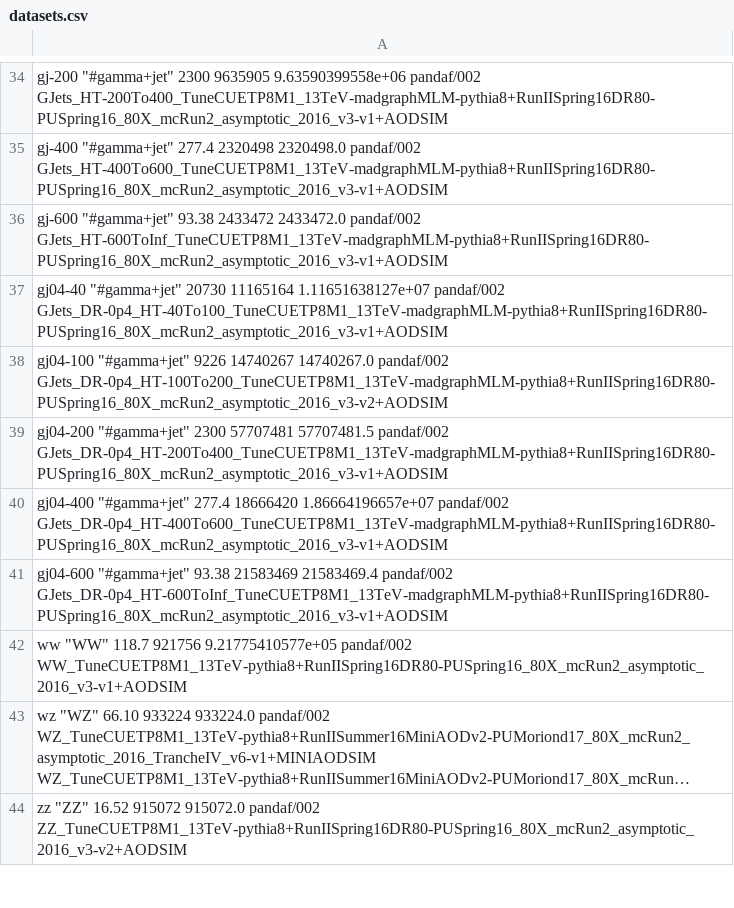
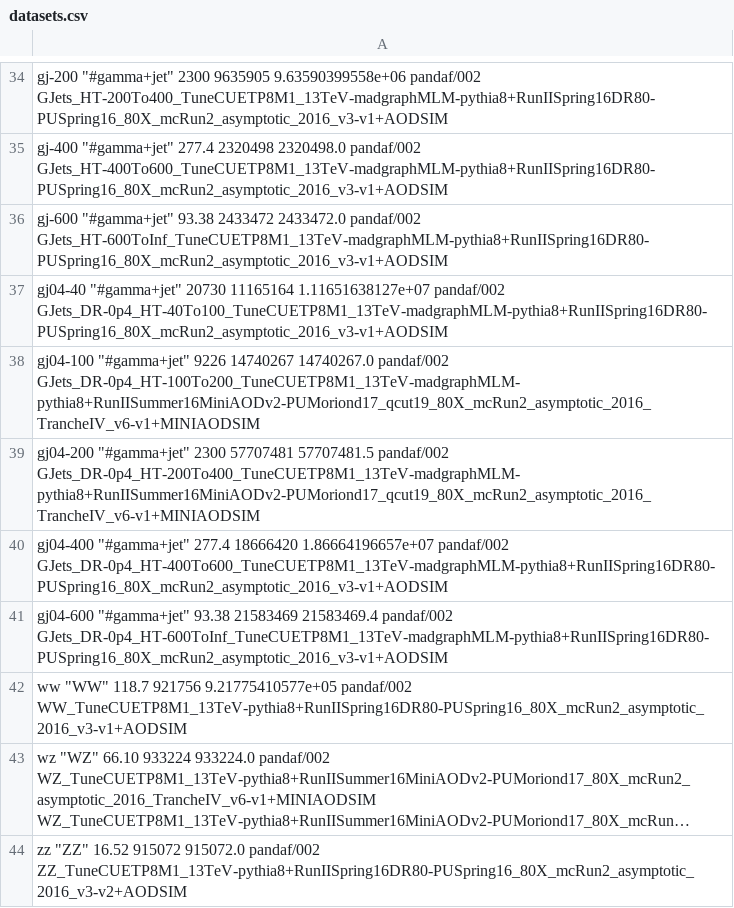
Before and after one commit to MiT-HEP/MonoX, a CSV file: monophoton/data/datasets.csv, drawn as a sheet; only a part is shown, gaps mark what is left out; long unchanged cells end in ….

Commit message:
catalog parsing now in datasets.py

```diff
--- a/monophoton/data/datasets.csv
+++ b/monophoton/data/datasets.csv
@@ -37,4 +37,4 @@ gj-600           "#gamma+jet"                        93.38                243347
 gj04-40          "#gamma+jet"                        20730                11165164   1.11651638127e+07    pandaf/002           GJets_DR-0p4_HT-40To100_TuneCUETP8M1_13TeV-madgraphMLM-pythia8+RunIISpring16DR80-PUSpring16_80X_mcRun2_asymptotic_2016_v3-v1+AODSIM
-gj04-100         "#gamma+jet"                        9226                 14740267   14740267.0           pandaf/002           GJets_DR-0p4_HT-100To200_TuneCUETP8M1_13TeV-madgraphMLM-pythia8+RunIISpring16DR80-PUSpring16_80X_mcRun2_asymptotic_2016_v3-v2+AODSIM
-gj04-200         "#gamma+jet"                        2300                 57707481   57707481.5           pandaf/002           GJets_DR-0p4_HT-200To400_TuneCUETP8M1_13TeV-madgraphMLM-pythia8+RunIISpring16DR80-PUSpring16_80X_mcRun2_asymptotic_2016_v3-v1+AODSIM
+gj04-100         "#gamma+jet"                        9226                 14740267   14740267.0           pandaf/002           GJets_DR-0p4_HT-100To200_TuneCUETP8M1_13TeV-madgraphMLM-pythia8+RunIISummer16MiniAODv2-PUMoriond17_qcut19_80X_mcRun2_asymptotic_2016_TrancheIV_v6-v1+MINIAODSIM
+gj04-200         "#gamma+jet"                        2300                 57707481   57707481.5           pandaf/002           GJets_DR-0p4_HT-200To400_TuneCUETP8M1_13TeV-madgraphMLM-pythia8+RunIISummer16MiniAODv2-PUMoriond17_qcut19_80X_mcRun2_asymptotic_2016_TrancheIV_v6-v1+MINIAODSIM
 gj04-400         "#gamma+jet"                        277.4                18666420   1.86664196657e+07    pandaf/002           GJets_DR-0p4_HT-400To600_TuneCUETP8M1_13TeV-madgraphMLM-pythia8+RunIISpring16DR80-PUSpring16_80X_mcRun2_asymptotic_2016_v3-v1+AODSIM
```
Also changed, not shown: 2 other files.
